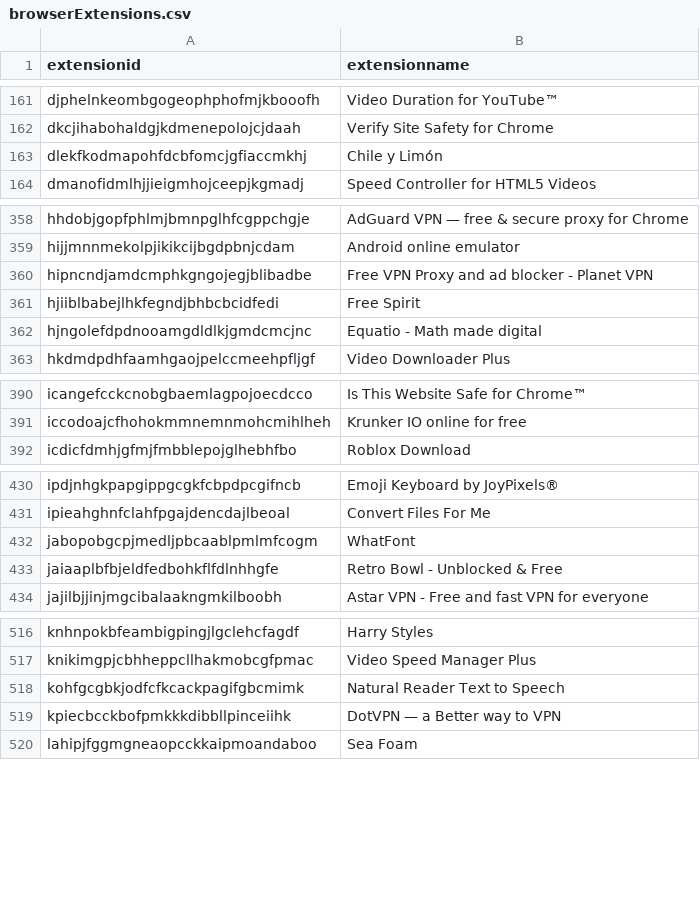
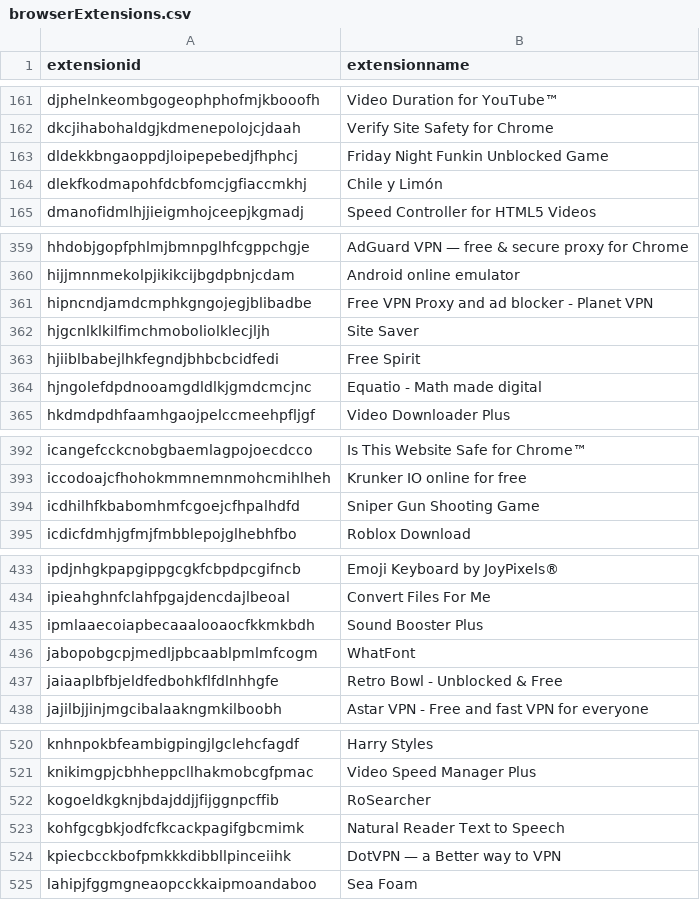
Before and after one commit to Nassau-BOCES/BOCES-IOCS, a CSV file: IOCS/browserExtensions.csv, drawn as a sheet; only a part is shown, gaps mark what is left out; the diff names each change by its address in the sheet, - before the commit and + after, or states it on an @@ line.

Commit message:
message

```diff
--- a/IOCS/browserExtensions.csv
+++ b/IOCS/browserExtensions.csv
+row 163: dldekkbngaoppdjloipepebedjfhphcj | Friday Night Funkin Unblocked Game
+row 362: hjgcnlklkilfimchmoboliolklecjljh | Site Saver
+row 394: icdhilhfkbabomhmfcgoejcfhpalhdfd | Sniper Gun Shooting Game
+row 435: ipmlaaecoiapbecaaalooaocfkkmkbdh | Sound Booster Plus
+row 522: kogoeldkgknjbdajddjjfijggnpcffib | RoSearcher
```
